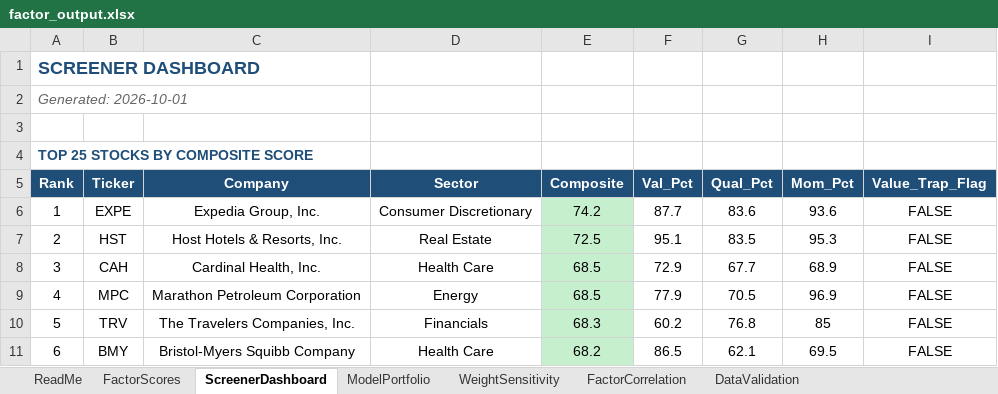
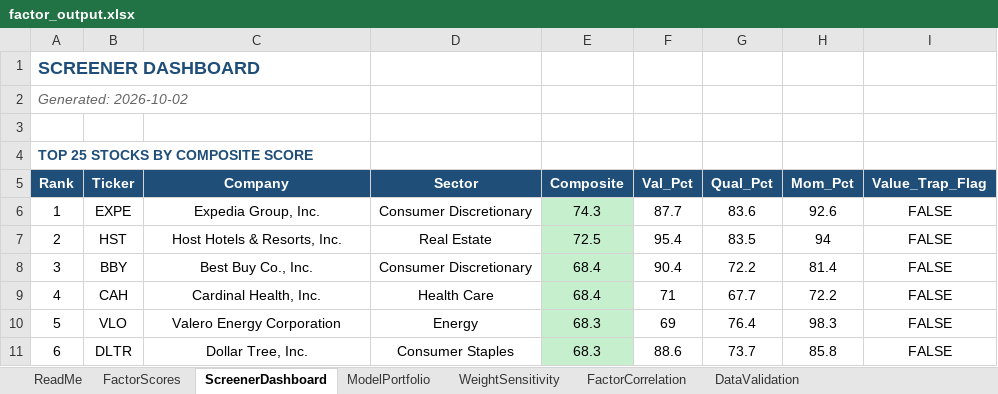
Before and after one commit to CalebSmit/screener-dashboard, an Excel workbook: factor_output.xlsx, sheet ScreenerDashboard, drawn as a sheet; only a part is shown; values as stored, in another font and other column widths than the file's, no borders; the diff covers the shown part only; the diff names each change by its address in the sheet, - before the commit and + after, or states it on an @@ line.

Commit message:
data: screener run 2026-10-02 - 502 scored, top: EXPE HST BBY CAH VLO

```diff
--- a/factor_output.xlsx (sheet ScreenerDashboard)
+++ b/factor_output.xlsx (sheet ScreenerDashboard)
-A2 (Rank): Generated: 2026-10-01
+A2 (Rank): Generated: 2026-10-02
-E6 (Composite): 74.2
+E6 (Composite): 74.3
-H6 (Mom_Pct): 93.6
+H6 (Mom_Pct): 92.6
-F7 (Val_Pct): 95.1
+F7 (Val_Pct): 95.4
-H7 (Mom_Pct): 95.3
+H7 (Mom_Pct): 94
-B8 (Ticker): CAH
+B8 (Ticker): BBY
-C8 (Company): Cardinal Health, Inc.
+C8 (Company): Best Buy Co., Inc.
-D8 (Sector): Health Care
+D8 (Sector): Consumer Discretionary
-E8:E9 (Composite): 68.5
+E8:E9 (Composite): 68.4
-F8 (Val_Pct): 72.9
+F8 (Val_Pct): 90.4
-G8 (Qual_Pct): 67.7
+G8 (Qual_Pct): 72.2
-H8 (Mom_Pct): 68.9
+H8 (Mom_Pct): 81.4
-B9 (Ticker): MPC
+B9 (Ticker): CAH
-C9 (Company): Marathon Petroleum Corporation
+C9 (Company): Cardinal Health, Inc.
-D9 (Sector): Energy
+D9 (Sector): Health Care
-F9 (Val_Pct): 77.9
+F9 (Val_Pct): 71
-G9 (Qual_Pct): 70.5
+G9 (Qual_Pct): 67.7
-H9 (Mom_Pct): 96.9
+H9 (Mom_Pct): 72.2
-B10 (Ticker): TRV
+B10 (Ticker): VLO
-C10 (Company): The Travelers Companies, Inc.
+C10 (Company): Valero Energy Corporation
-D10 (Sector): Financials
+D10 (Sector): Energy
-F10 (Val_Pct): 60.2
+F10 (Val_Pct): 69
-G10 (Qual_Pct): 76.8
+G10 (Qual_Pct): 76.4
-H10 (Mom_Pct): 85
+H10 (Mom_Pct): 98.3
-B11 (Ticker): BMY
+B11 (Ticker): DLTR
-C11 (Company): Bristol-Myers Squibb Company
+C11 (Company): Dollar Tree, Inc.
-D11 (Sector): Health Care
+D11 (Sector): Consumer Staples
-E11 (Composite): 68.2
+E11 (Composite): 68.3
-F11 (Val_Pct): 86.5
+F11 (Val_Pct): 88.6
-G11 (Qual_Pct): 62.1
+G11 (Qual_Pct): 73.7
-H11 (Mom_Pct): 69.5
+H11 (Mom_Pct): 85.8
```
Also changed, not shown: 130 edited cells elsewhere in this sheet, sheet FactorScores, sheet FactorCorrelation, sheet DataValidation, sheet ModelPortfolio, sheet WeightSensitivity, 12 other files.
